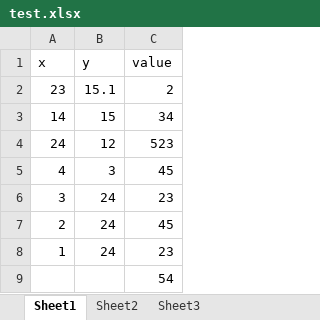
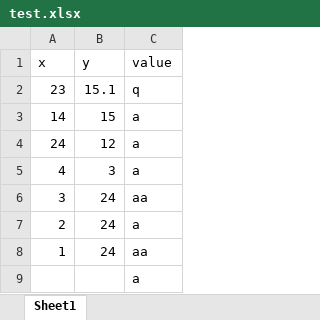
Before and after one commit to opensource-projectteam16/Vamap, an Excel workbook: dataprocessing/test.xlsx, sheet Sheet1, drawn as a sheet; values as stored, in another font and other column widths than the file's, no borders; the diff names each change by its address in the sheet, - before the commit and + after, or states it on an @@ line.

```diff
--- a/dataprocessing/test.xlsx (sheet Sheet1)
+++ b/dataprocessing/test.xlsx (sheet Sheet1)
-sheet tab: Sheet2
-sheet tab: Sheet3
-C2 (value): 2
+C2 (value): q
-C3 (value): 34
+C3 (value): a
-C4 (value): 523
+C4 (value): a
-C5 (value): 45
+C5 (value): a
-C6 (value): 23
+C6 (value): aa
-C7 (value): 45
+C7 (value): a
-C8 (value): 23
+C8 (value): aa
-C9 (value): 54
+C9 (value): a
```
Also changed, not shown: 2 other files.
